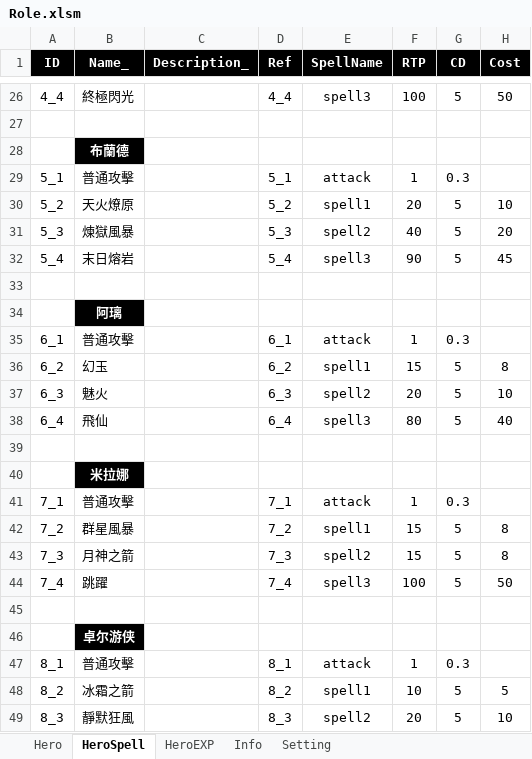
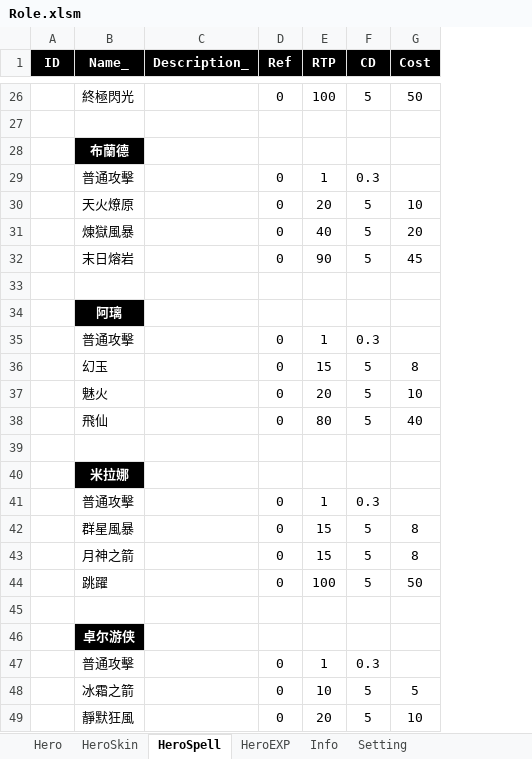
Before and after one commit to myauras/HeroFishing, an Excel workbook: Design/Role.xlsm, sheet HeroSpell, drawn as a sheet; only a part is shown, gaps mark what is left out; values as stored, in another font and other column widths than the file's, no borders; the diff covers the shown part only; the diff names each change by its address in the sheet, - before the commit and + after, or states it on an @@ line.

```diff
--- a/Design/Role.xlsm (sheet HeroSpell)
+++ b/Design/Role.xlsm (sheet HeroSpell)
+sheet tab: HeroSkin
-column E (SpellName), rows 26-49: spell3 |  |  | attack | spell1 | spell2 | spell3 |  |  | attack | spell1 | spell2 | spell3 |  |  | attack | spell1 | spell2 | spell3 |  |  | attack | spell1 | spell2
-A26 (ID): 4_4
+A26 (ID): (empty)
-D26 (Ref): 4_4
+D26 (Ref): 0
-A29 (ID): 5_1
+A29 (ID): (empty)
-D29 (Ref): 5_1
+D29 (Ref): 0
-A30 (ID): 5_2
+A30 (ID): (empty)
-D30 (Ref): 5_2
+D30 (Ref): 0
-A31 (ID): 5_3
+A31 (ID): (empty)
-D31 (Ref): 5_3
+D31 (Ref): 0
-A32 (ID): 5_4
+A32 (ID): (empty)
-D32 (Ref): 5_4
+D32 (Ref): 0
-A35 (ID): 6_1
+A35 (ID): (empty)
-D35 (Ref): 6_1
+D35 (Ref): 0
-A36 (ID): 6_2
+A36 (ID): (empty)
-D36 (Ref): 6_2
+D36 (Ref): 0
-A37 (ID): 6_3
+A37 (ID): (empty)
-D37 (Ref): 6_3
+D37 (Ref): 0
-A38 (ID): 6_4
+A38 (ID): (empty)
-D38 (Ref): 6_4
+D38 (Ref): 0
-A41 (ID): 7_1
+A41 (ID): (empty)
-D41 (Ref): 7_1
+D41 (Ref): 0
-A42 (ID): 7_2
+A42 (ID): (empty)
-D42 (Ref): 7_2
+D42 (Ref): 0
-A43 (ID): 7_3
+A43 (ID): (empty)
-D43 (Ref): 7_3
+D43 (Ref): 0
-A44 (ID): 7_4
+A44 (ID): (empty)
-D44 (Ref): 7_4
+D44 (Ref): 0
-A47 (ID): 8_1
+A47 (ID): (empty)
-D47 (Ref): 8_1
+D47 (Ref): 0
-A48 (ID): 8_2
+A48 (ID): (empty)
-D48 (Ref): 8_2
+D48 (Ref): 0
-A49 (ID): 8_3
+A49 (ID): (empty)
-D49 (Ref): 8_3
+D49 (Ref): 0
```
Also changed, not shown: 128 edited cells elsewhere in this sheet, sheet Hero, formulas that keep their value, Design/Map.xlsm, 44 other files.
